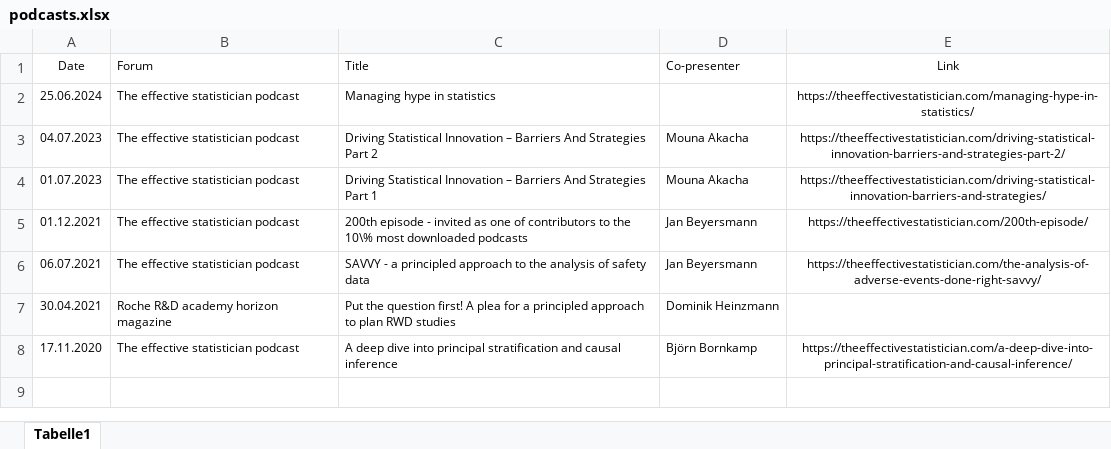
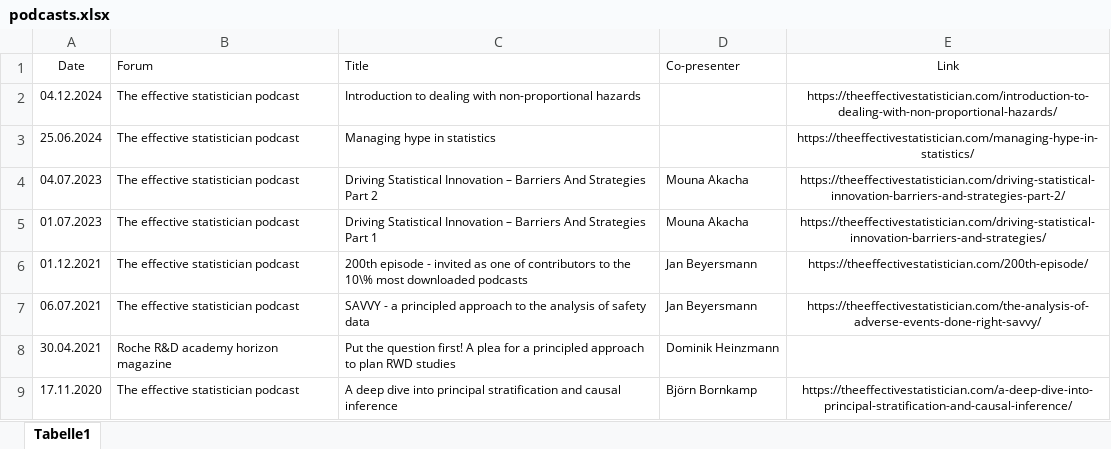
Before and after one commit to numbersman77/kasparrufibach, an Excel workbook: data/podcasts.xlsx, sheet Tabelle1, drawn as a sheet; values as stored, in another font and other column widths than the file's, no borders; the diff names each change by its address in the sheet, - before the commit and + after, or states it on an @@ line.

```diff
--- a/data/podcasts.xlsx (sheet Tabelle1)
+++ b/data/podcasts.xlsx (sheet Tabelle1)
+row 2: 04.12.2024 | The effective statistician podcast | Introduction to dealing with non-proportional hazards |  | https://theeffectivestatistician.com/introduction-to-dealing-with-non-proportional-hazards/
```
Also changed, not shown: data/update.xlsx, 3 other files.
